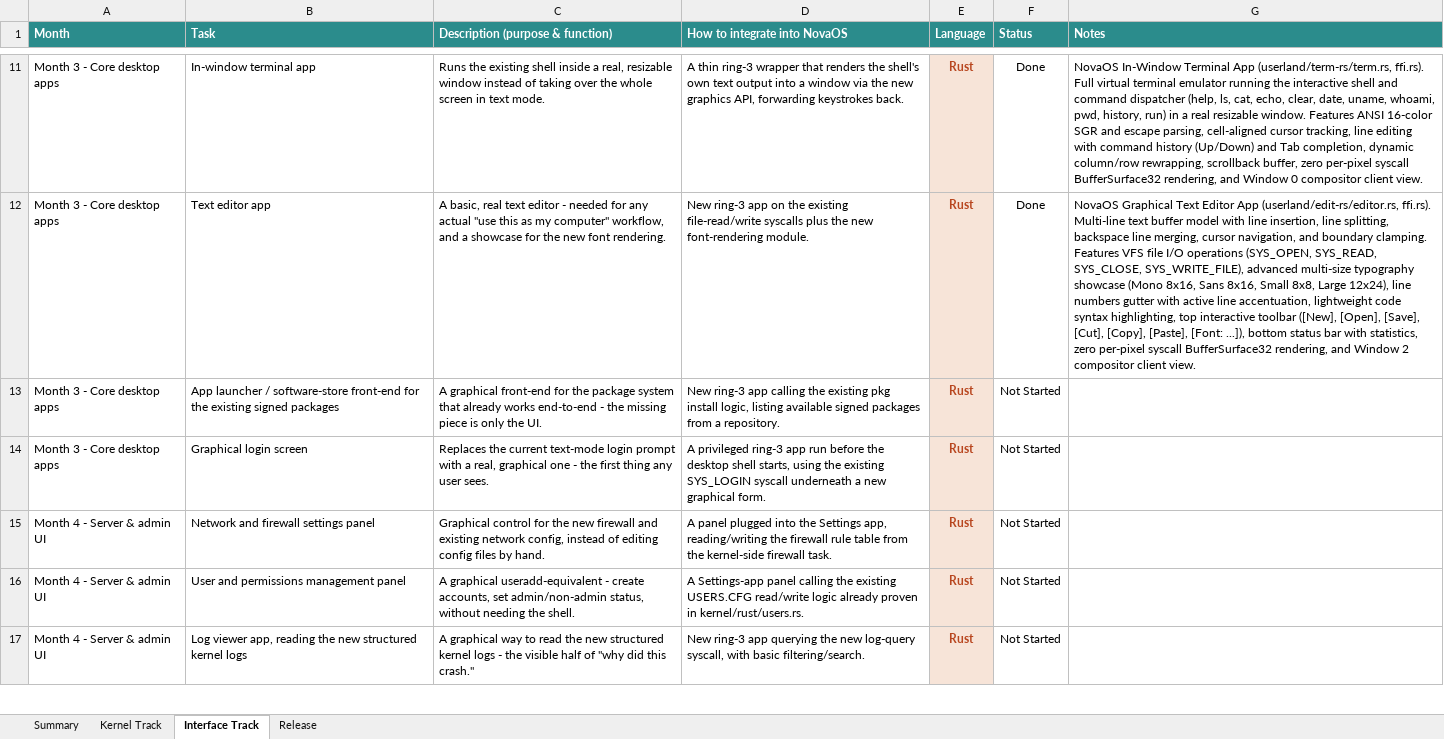
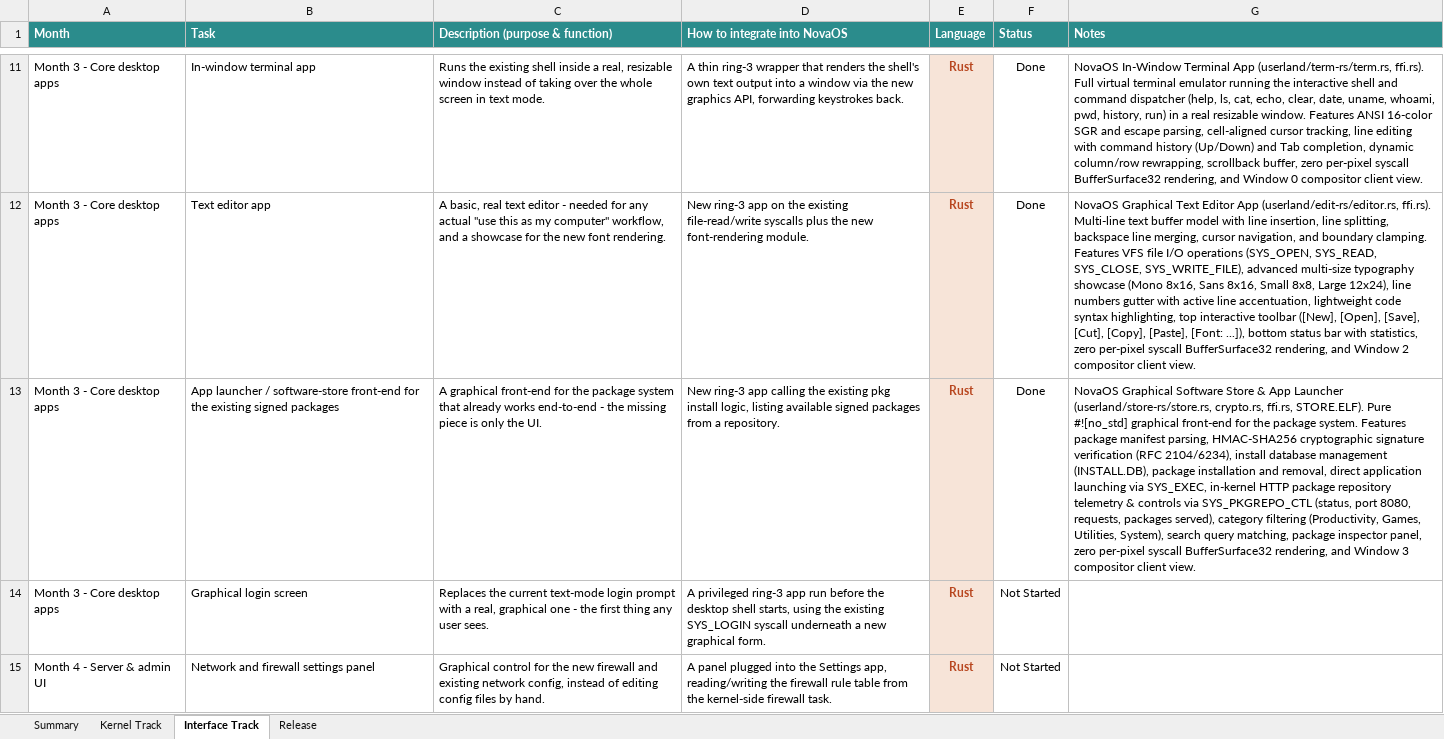
Before and after one commit to firoze-hossain/novaos, an Excel workbook: NovaOS_Build_Plan.xlsx, sheet Interface Track, drawn as a sheet; only a part is shown, gaps mark what is left out; the shorter side is filled out with more unchanged rows; values as stored, in another font and other column widths than the file's, no borders; charts and pictures and conditional formats not drawn; the diff names each change by its address in the sheet, - before the commit and + after, or states it on an @@ line.

Commit message:
interface: graphical software store and app launcher in Rust (Month 3 Core desktop apps)
- Implemented pure #![no_std] userland graphical software store and application
  launcher in userland/store-rs/ (store.rs, crypto.rs, ffi.rs, build.sh) producing
  STORE.ELF with zero per-pixel syscall BufferSurface32 presentation.
- Features complete package manifest parsing (NVPK header), cryptographic HMAC-SHA256
  signature verification (RFC 2104/6234) against NovaOS master key, install database
  lifecycle management (INSTALL.DB install/remove/query), direct application
  execution via SYS_EXEC, and in-kernel HTTP package repository telemetry & controls
  via SYS_PKGREPO_CTL (status, port 8080, request counts, packages/bytes served).
- Rich graphical UI conforming to NovaOS Design System: store branding, tab switching
  (All Packages, Installed Apps, Repo Server, Security Audit), category filtering
  (Productivity, Games, Utilities, System), real-time search query matching, package
  inspector panel with signature digest preview, and status bar.
- Integrated Window Manager client body in userland/wm-rs/wm.rs for Window 3
  'Software Store - Packages' and updated userland/ui-rs/src/dock.rs with APP_ID_STORE.
- Added host unit test suite tools/tests/run_store_tests.sh wired to 'make store-test'
  (6/6 passed in 0.01s).
- Added STORE.ELF --selftest into kernel/task/exec_trust_demo.c and asserted in
  tools/python/test_runner.py (all 237 automated boot assertions passing).
- Updated NovaOS_Build_Plan.xlsx and NovaOS_Build_Plan.md tracking (Month 3: 7/8
  87.5%, Interface Track: 12/26 46.15%, Overall: 38/56 67.86%).

```diff
--- a/NovaOS_Build_Plan.xlsx (sheet Interface Track)
+++ b/NovaOS_Build_Plan.xlsx (sheet Interface Track)
-F13 (Status): Not Started
+F13 (Status): Done
-G13 (Notes): (empty)
+G13 (Notes): NovaOS Graphical Software Store & App Launcher (userland/store-rs/store.rs, crypto.rs, ffi.rs, STORE.ELF). Pure #![no_std] graphical front-end for the package system. Features package manifest parsing, HMAC-SHA256 cryptographic signature verification (RFC 2104/6234), install database management (INSTALL.DB), package installation and removal, direct application launching via SYS_EXEC, in-kernel HTTP package repository telemetry & controls via SYS_PKGREPO_CTL (status, port 8080, requests, packages served), category filtering (Productivity, Games, Utilities, System), search query matching, package inspector panel, zero per-pixel syscall BufferSurface32 rendering, and Window 3 compositor client view.
```
Also changed, not shown: sheet Summary, 13 other files.
